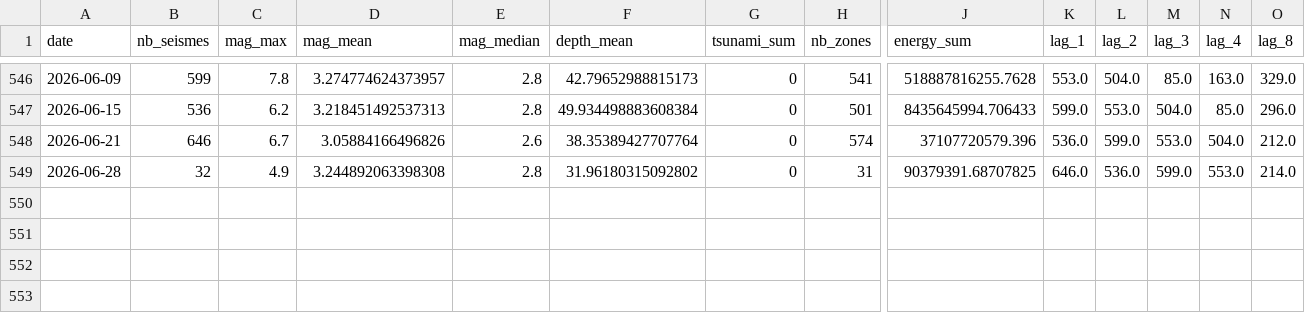
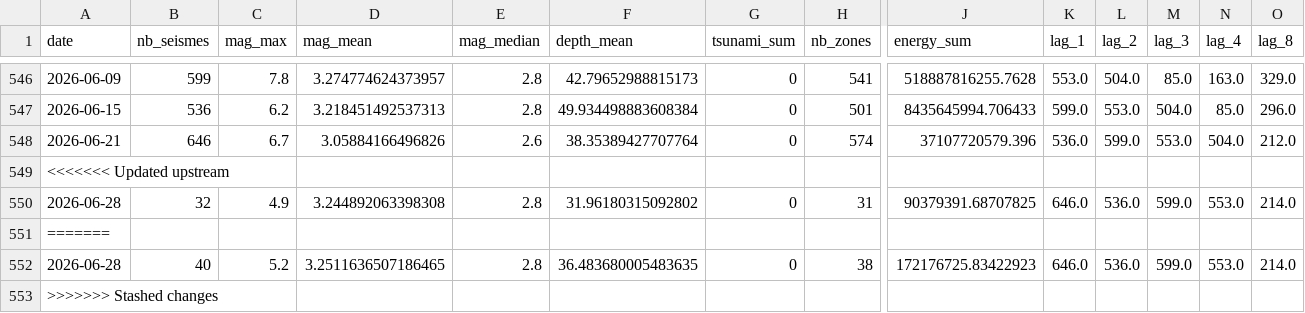
Before and after one commit to khadijazaafa/projet_ML_ISKA, a CSV file: data/weekly_history.csv, drawn as a sheet; only a part is shown, gaps mark what is left out; rows hold the shown columns only; the diff names each change by its address in the sheet, - before the commit and + after, or states it on an @@ line.

```diff
--- a/data/weekly_history.csv
+++ b/data/weekly_history.csv
+row 549: <<<<<<< Updated upstream
+row 551: =======
+row 552: 2026-06-28 | 40 | 5.2 | 3.2511636507186465 | 2.8 | 36.483680005483635 | 0 | 38 | 172176725.83422923 | 646.0 | 536.0 | 599.0 | 553.0 | 214.0
+row 553: >>>>>>> Stashed changes
```
Also changed, not shown: data/zone_history.csv, 8 other files.
